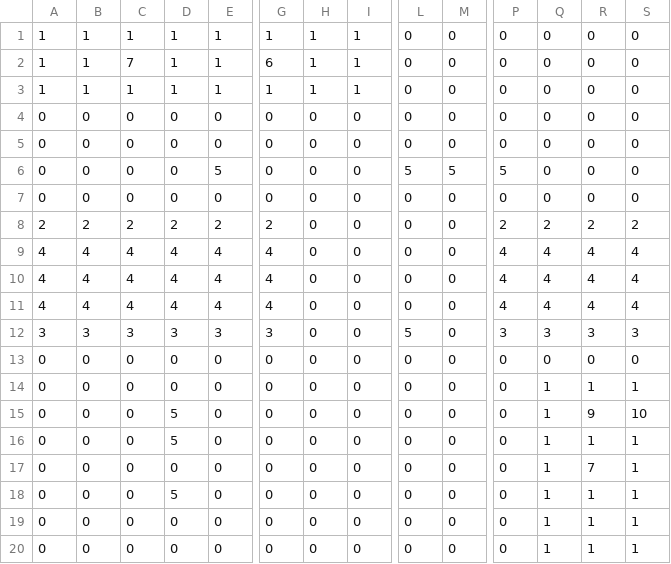
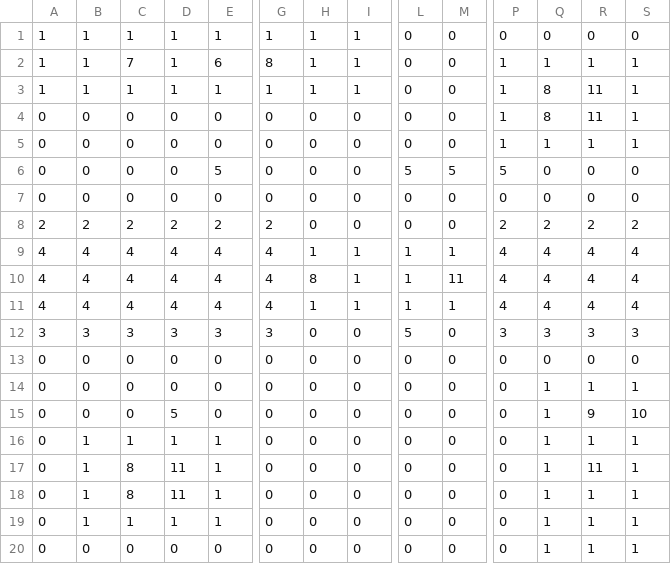
Before and after one commit to franckmoot/mootheryboutaleb, a CSV file: res/map.csv, drawn as a sheet; only a part is shown, gaps mark what is left out; the diff names each change by its address in the sheet, - before the commit and + after, or states it on an @@ line.

```diff
--- a/res/map.csv
+++ b/res/map.csv
-E2: 1
+E2: 6
-G2: 6
+G2: 8
-P2:P5: 0
+P2:P5: 1
-Q2: 0
+Q2: 1
-R2: 0
+R2: 1
-S2:S5: 0
+S2:S5: 1
-Q3:Q4: 0
+Q3:Q4: 8
-R3:R4: 0
+R3:R4: 11
-Q5: 0
+Q5: 1
-R5: 0
+R5: 1
-H9: 0
+H9: 1
-I9:I11: 0
+I9:I11: 1
-L9:L11: 0
+L9:L11: 1
-M9: 0
+M9: 1
-H10: 0
+H10: 8
-M10: 0
+M10: 11
-H11: 0
+H11: 1
-M11: 0
+M11: 1
-B16:B19: 0
+B16:B19: 1
-C16: 0
+C16: 1
-D16: 5
+D16: 1
-E16:E19: 0
+E16:E19: 1
-C17:C18: 0
+C17:C18: 8
-D17: 0
+D17: 11
-R17: 7
+R17: 11
-D18: 5
+D18: 11
-C19: 0
+C19: 1
-D19: 0
+D19: 1
```
Also changed, not shown: 8 other files.
